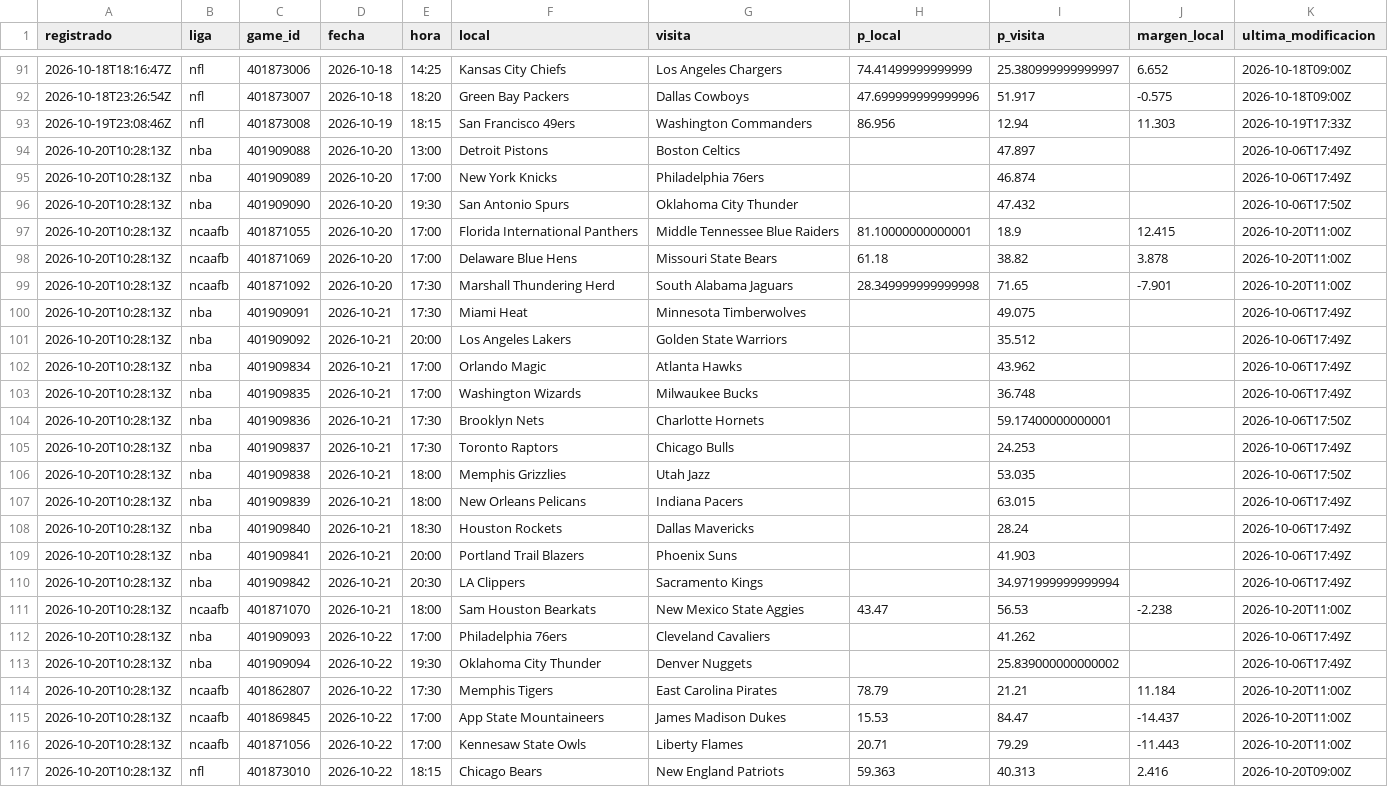
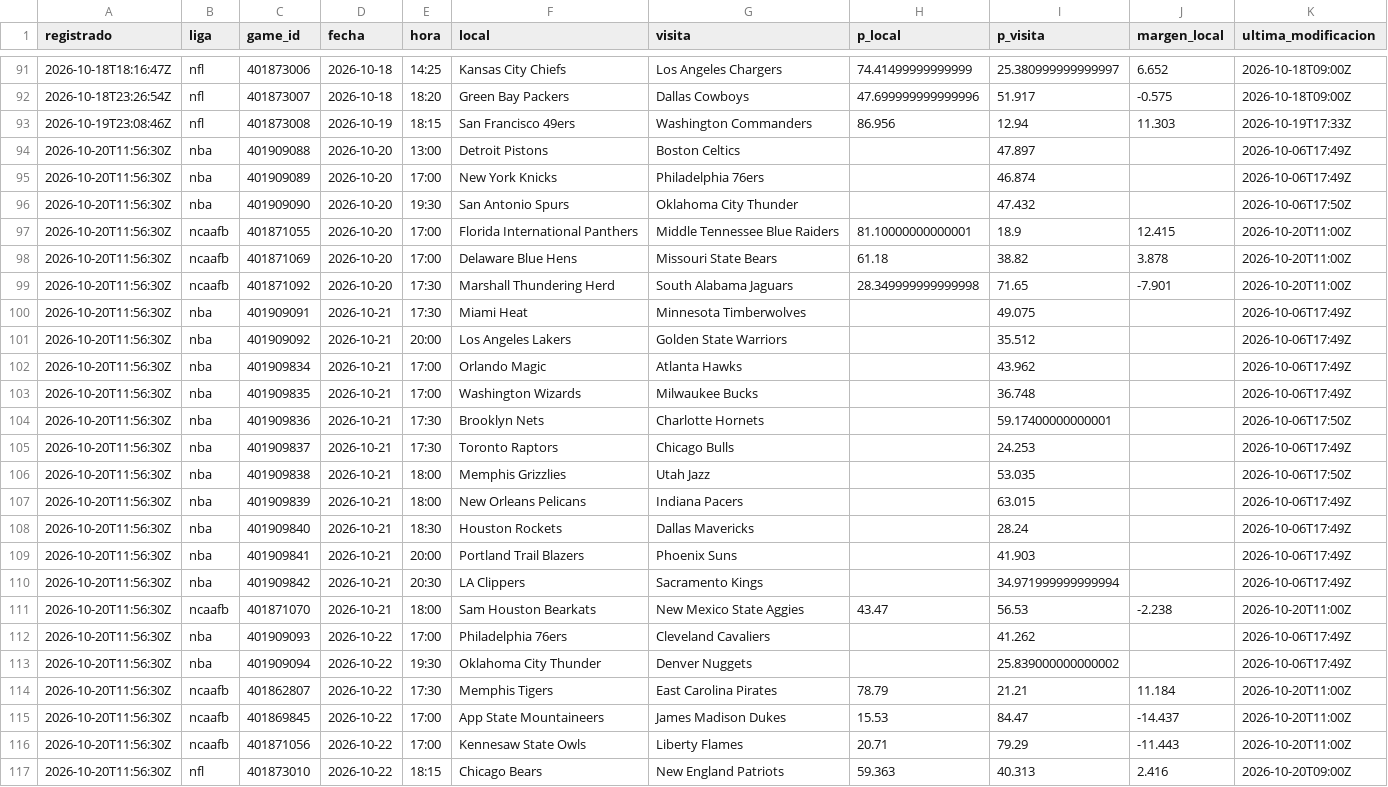
Before and after one commit to tenisman12/edgeline, a CSV file: salida/espn_predictor_vivo.csv, drawn as a sheet; only a part is shown, gaps mark what is left out; the diff names each change by its address in the sheet, - before the commit and + after, or states it on an @@ line.

```diff
--- a/salida/espn_predictor_vivo.csv
+++ b/salida/espn_predictor_vivo.csv
-A94:A117 (registrado): 2026-10-20T10:28:13Z
+A94:A117 (registrado): 2026-10-20T11:56:30Z
```
Also changed, not shown: salida/clv_detalle.csv, salida/historial_angulos.csv, 46 other files.
